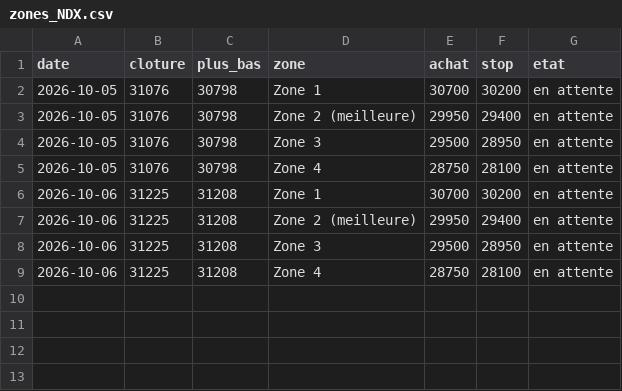
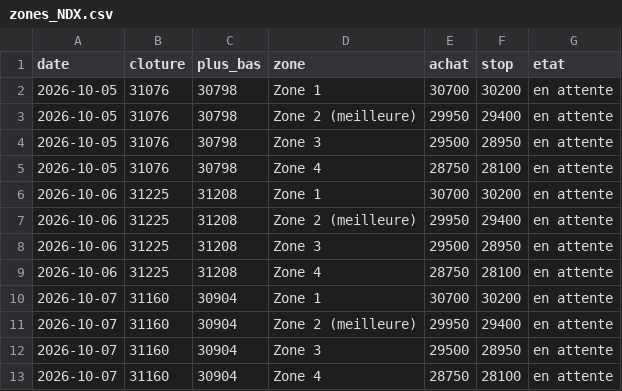
Before and after one commit to zdmooc/trading-perso, a CSV file: reports/zones_NDX.csv, drawn as a sheet; the diff names each change by its address in the sheet, - before the commit and + after, or states it on an @@ line.

```diff
--- a/reports/zones_NDX.csv
+++ b/reports/zones_NDX.csv
+row 10: 2026-10-07 | 31160 | 30904 | Zone 1 | 30700 | 30200 | en attente
+row 11: 2026-10-07 | 31160 | 30904 | Zone 2 (meilleure) | 29950 | 29400 | en attente
+row 12: 2026-10-07 | 31160 | 30904 | Zone 3 | 29500 | 28950 | en attente
+row 13: 2026-10-07 | 31160 | 30904 | Zone 4 | 28750 | 28100 | en attente
```
Also changed, not shown: 5 other files.
